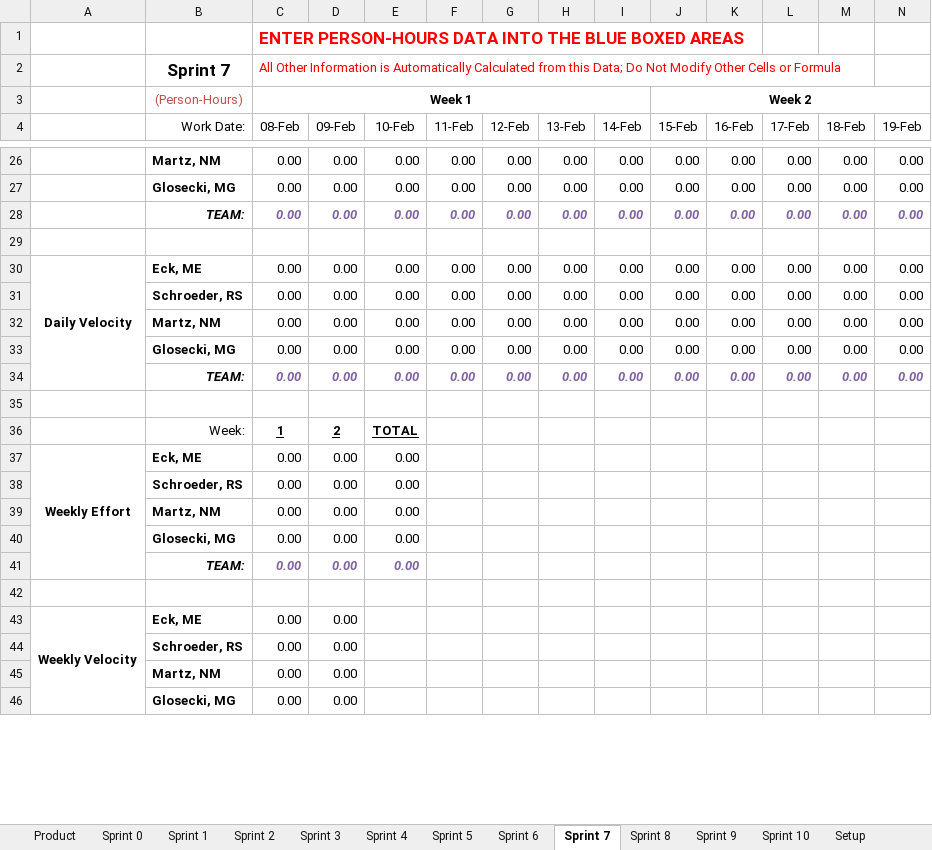
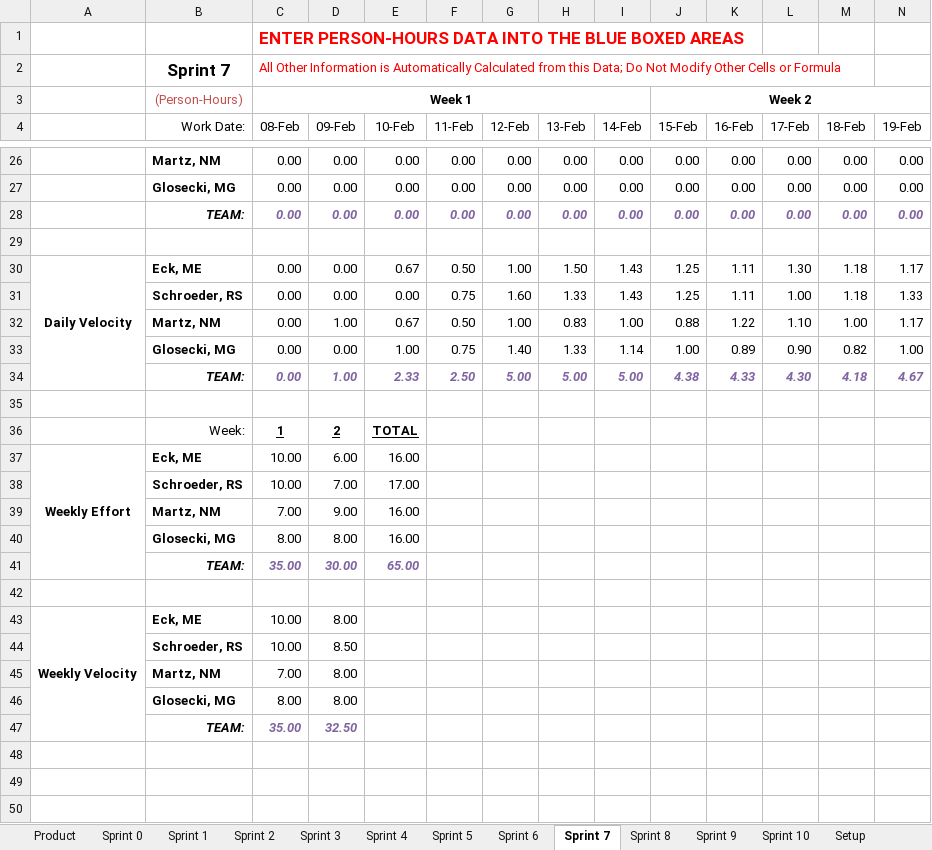
Before and after one commit to schiggity/BadgeTracker3000, an Excel workbook: Resources/TeamEffort_CookieCouncil.xlsm, sheet Sprint 7, drawn as a sheet; only a part is shown, gaps mark what is left out; values as stored, in another font and other column widths than the file's, no borders; charts and pictures not drawn; removed rows and columns are numbered as before the commit, all else as after; rows hold the shown columns only; the diff covers the shown part only; the diff names each change by its address in the sheet, - before the commit and + after, or states it on an @@ line.

Commit message:
Sprint 8 Status report

```diff
--- a/Resources/TeamEffort_CookieCouncil.xlsm (sheet Sprint 7)
+++ b/Resources/TeamEffort_CookieCouncil.xlsm (sheet Sprint 7)
-row 30: Daily Velocity | Eck, ME | 0.00 | 0.00 | 0.00 | 0.00 | 0.00 | 0.00 | 0.00 | 0.00 | 0.00 | 0.00 | 0.00 | 0.00
-row 31:  | Schroeder, RS | 0.00 | 0.00 | 0.00 | 0.00 | 0.00 | 0.00 | 0.00 | 0.00 | 0.00 | 0.00 | 0.00 | 0.00
-row 32:  | Martz, NM | 0.00 | 0.00 | 0.00 | 0.00 | 0.00 | 0.00 | 0.00 | 0.00 | 0.00 | 0.00 | 0.00 | 0.00
-row 33:  | Glosecki, MG | 0.00 | 0.00 | 0.00 | 0.00 | 0.00 | 0.00 | 0.00 | 0.00 | 0.00 | 0.00 | 0.00 | 0.00
-row 34:  | TEAM: | 0.00 | 0.00 | 0.00 | 0.00 | 0.00 | 0.00 | 0.00 | 0.00 | 0.00 | 0.00 | 0.00 | 0.00
+row 30: Daily Velocity | Eck, ME | 0.00 | 0.00 | 0.67 | 0.50 | 1.00 | 1.50 | 1.43 | 1.25 | 1.11 | 1.30 | 1.18 | 1.17
+row 31:  | Schroeder, RS | 0.00 | 0.00 | 0.00 | 0.75 | 1.60 | 1.33 | 1.43 | 1.25 | 1.11 | 1.00 | 1.18 | 1.33
+row 32:  | Martz, NM | 0.00 | 1.00 | 0.67 | 0.50 | 1.00 | 0.83 | 1.00 | 0.88 | 1.22 | 1.10 | 1.00 | 1.17
+row 33:  | Glosecki, MG | 0.00 | 0.00 | 1.00 | 0.75 | 1.40 | 1.33 | 1.14 | 1.00 | 0.89 | 0.90 | 0.82 | 1.00
+row 34:  | TEAM: | 0.00 | 1.00 | 2.33 | 2.50 | 5.00 | 5.00 | 5.00 | 4.38 | 4.33 | 4.30 | 4.18 | 4.67
-C37 (08-Feb): 0.00
+C37 (08-Feb): 10.00
-D37 (09-Feb): 0.00
+D37 (09-Feb): 6.00
-E37 (10-Feb): 0.00
+E37 (10-Feb): 16.00
-row 38:  | Schroeder, RS | 0.00 | 0.00 | 0.00
-row 39:  | Martz, NM | 0.00 | 0.00 | 0.00
-row 40:  | Glosecki, MG | 0.00 | 0.00 | 0.00
-row 41:  | TEAM: | 0.00 | 0.00 | 0.00
+row 38:  | Schroeder, RS | 10.00 | 7.00 | 17.00
+row 39:  | Martz, NM | 7.00 | 9.00 | 16.00
+row 40:  | Glosecki, MG | 8.00 | 8.00 | 16.00
+row 41:  | TEAM: | 35.00 | 30.00 | 65.00
-A43:A47 merged
+A43:A47 merged
-C43 (08-Feb): 0.00
+C43 (08-Feb): 10.00
-D43 (09-Feb): 0.00
+D43 (09-Feb): 8.00
+row 44:  | Schroeder, RS | 10.00 | 8.50
+row 45:  | Martz, NM | 7.00 | 8.00
+row 46:  | Glosecki, MG | 8.00 | 8.00
+row 47:  | TEAM: | 35.00 | 32.50
-row 48:  | Schroeder, RS | 0.00 | 0.00
+row 48: (empty)
-row 49:  | Martz, NM | 0.00 | 0.00
+row 49: (empty)
-row 50:  | Glosecki, MG | 0.00 | 0.00
+row 50: (empty)
```
Also changed, not shown: 46 added rows, 6 removed rows and 28 edited cells elsewhere in this sheet, sheet Sprint 8, sheet Product, charts or pictures, 1 other file.
